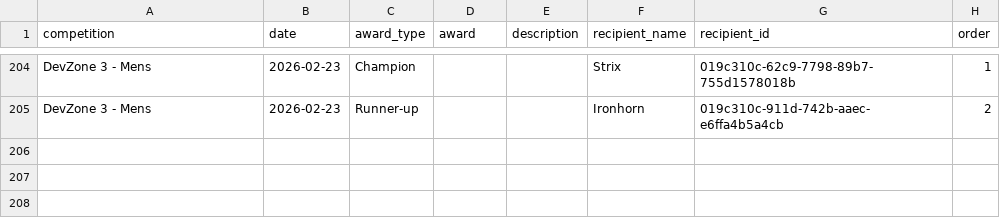
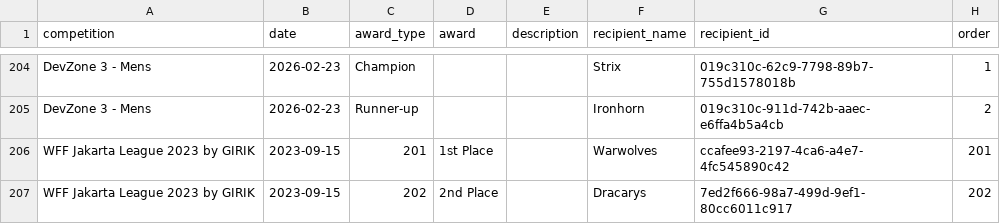
Before and after one commit to jakartaflagfootball/jakartaflagfootball.github.io, a CSV file: data/reclub_awards.csv, drawn as a sheet; only a part is shown, gaps mark what is left out; the diff names each change by its address in the sheet, - before the commit and + after, or states it on an @@ line.

```diff
--- a/data/reclub_awards.csv
+++ b/data/reclub_awards.csv
+row 206: WFF Jakarta League 2023 by GIRIK | 2023-09-15 | 201 | 1st Place |  | Warwolves | ccafee93-2197-4ca6-a4e7-4fc545890c42 | 201
+row 207: WFF Jakarta League 2023 by GIRIK | 2023-09-15 | 202 | 2nd Place |  | Dracarys | 7ed2f666-98a7-499d-9ef1-80cc6011c917 | 202
```
Also changed, not shown: data/reclub_competitions.csv, data/reclub_matches.csv, 20 other files.
